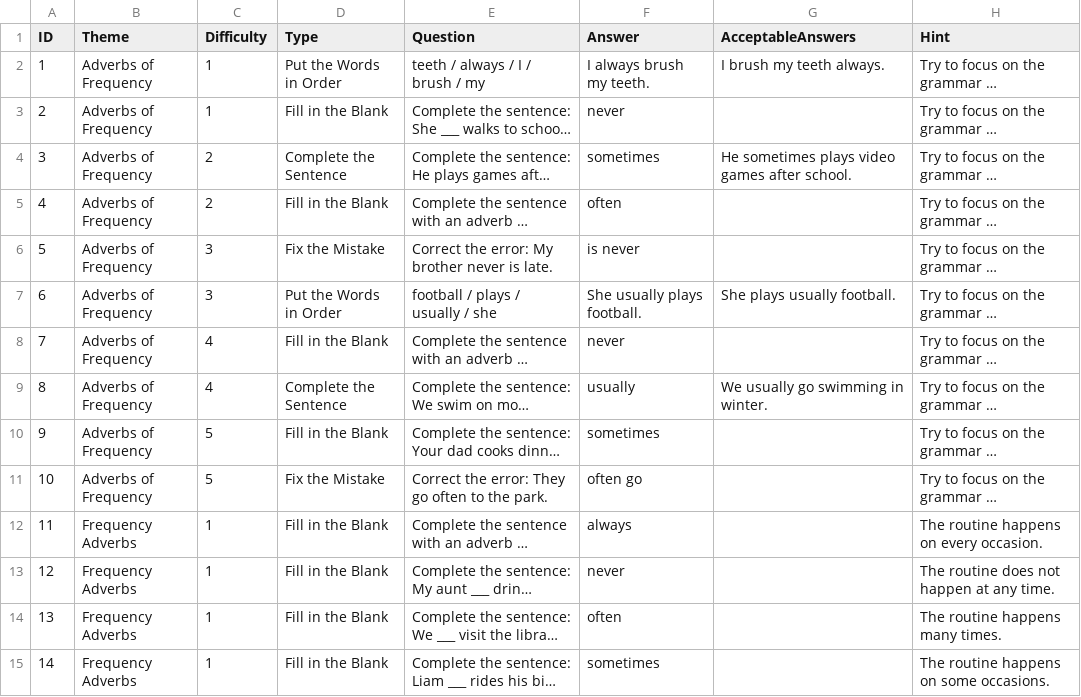
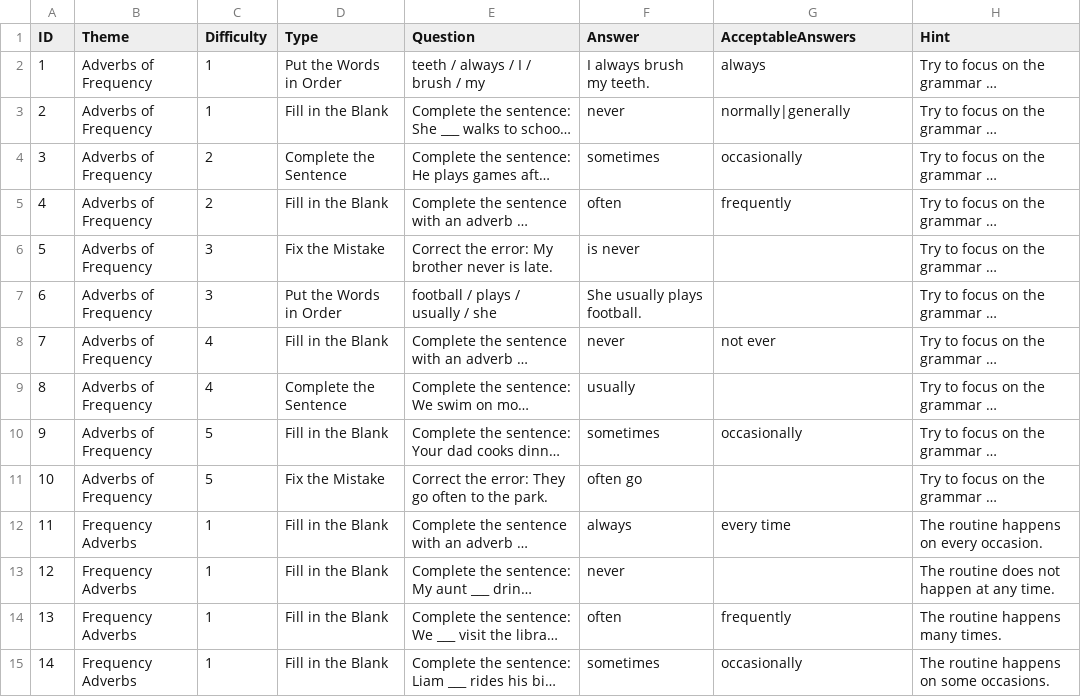
Before and after one commit to stephenfagen/english-quest, a CSV file: A1_Adverbs_of_Frequency.csv, drawn as a sheet; only a part is shown; long unchanged cells end in …; the diff covers the shown part only; the diff names each change by its address in the sheet, - before the commit and + after, or states it on an @@ line.

Commit message:
Expand question bank and add accepted answer variants

```diff
--- a/A1_Adverbs_of_Frequency.csv
+++ b/A1_Adverbs_of_Frequency.csv
-G2 (AcceptableAnswers): I brush my teeth always.
+G2 (AcceptableAnswers): always
-G3 (AcceptableAnswers): (empty)
+G3 (AcceptableAnswers): normally|generally
-G4 (AcceptableAnswers): He sometimes plays video games after school.
+G4 (AcceptableAnswers): occasionally
-G5 (AcceptableAnswers): (empty)
+G5 (AcceptableAnswers): frequently
-G7 (AcceptableAnswers): She plays usually football.
+G7 (AcceptableAnswers): (empty)
-G8 (AcceptableAnswers): (empty)
+G8 (AcceptableAnswers): not ever
-G9 (AcceptableAnswers): We usually go swimming in winter.
+G9 (AcceptableAnswers): (empty)
-G10 (AcceptableAnswers): (empty)
+G10 (AcceptableAnswers): occasionally
-G12 (AcceptableAnswers): (empty)
+G12 (AcceptableAnswers): every time
-G14 (AcceptableAnswers): (empty)
+G14 (AcceptableAnswers): frequently
-G15 (AcceptableAnswers): (empty)
+G15 (AcceptableAnswers): occasionally
```
Also changed, not shown: 18 added rows and 5 edited cells elsewhere in this file.
